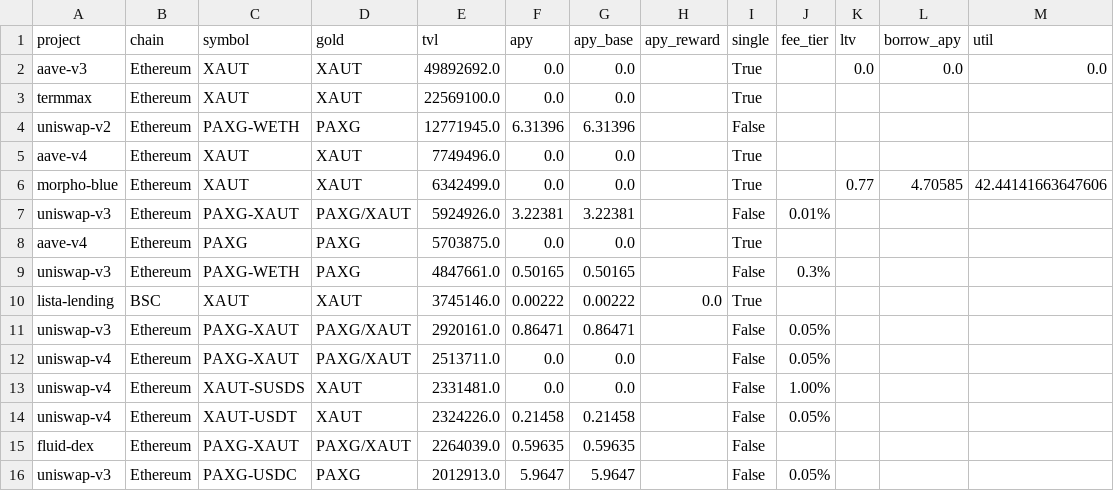
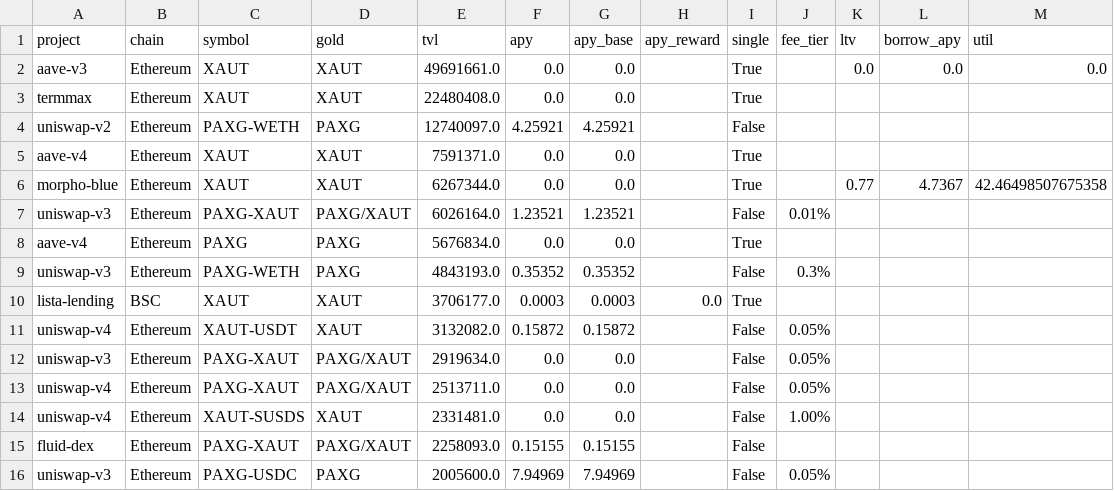
Before and after one commit to mliu86574-png/tokenized-gold-tracker, a CSV file: data/token_defi_pools.csv, drawn as a sheet.

```diff
--- a/data/token_defi_pools.csv
+++ b/data/token_defi_pools.csv
@@ -1,16 +1,16 @@
 project,chain,symbol,gold,tvl,apy,apy_base,apy_reward,single,fee_tier,ltv,borrow_apy,util
-aave-v3,Ethereum,XAUT,XAUT,49892692.0,0.0,0.0,,True,,0.0,0.0,0.0
-termmax,Ethereum,XAUT,XAUT,22569100.0,0.0,0.0,,True,,,,
-uniswap-v2,Ethereum,PAXG-WETH,PAXG,12771945.0,6.31396,6.31396,,False,,,,
-aave-v4,Ethereum,XAUT,XAUT,7749496.0,0.0,0.0,,True,,,,
-morpho-blue,Ethereum,XAUT,XAUT,6342499.0,0.0,0.0,,True,,0.77,4.70585,42.44141663647606
-uniswap-v3,Ethereum,PAXG-XAUT,PAXG/XAUT,5924926.0,3.22381,3.22381,,False,0.01%,,,
-aave-v4,Ethereum,PAXG,PAXG,5703875.0,0.0,0.0,,True,,,,
-uniswap-v3,Ethereum,PAXG-WETH,PAXG,4847661.0,0.50165,0.50165,,False,0.3%,,,
-lista-lending,BSC,XAUT,XAUT,3745146.0,0.00222,0.00222,0.0,True,,,,
-uniswap-v3,Ethereum,PAXG-XAUT,PAXG/XAUT,2920161.0,0.86471,0.86471,,False,0.05%,,,
+aave-v3,Ethereum,XAUT,XAUT,49691661.0,0.0,0.0,,True,,0.0,0.0,0.0
+termmax,Ethereum,XAUT,XAUT,22480408.0,0.0,0.0,,True,,,,
+uniswap-v2,Ethereum,PAXG-WETH,PAXG,12740097.0,4.25921,4.25921,,False,,,,
+aave-v4,Ethereum,XAUT,XAUT,7591371.0,0.0,0.0,,True,,,,
+morpho-blue,Ethereum,XAUT,XAUT,6267344.0,0.0,0.0,,True,,0.77,4.7367,42.46498507675358
+uniswap-v3,Ethereum,PAXG-XAUT,PAXG/XAUT,6026164.0,1.23521,1.23521,,False,0.01%,,,
+aave-v4,Ethereum,PAXG,PAXG,5676834.0,0.0,0.0,,True,,,,
+uniswap-v3,Ethereum,PAXG-WETH,PAXG,4843193.0,0.35352,0.35352,,False,0.3%,,,
+lista-lending,BSC,XAUT,XAUT,3706177.0,0.0003,0.0003,0.0,True,,,,
+uniswap-v4,Ethereum,XAUT-USDT,XAUT,3132082.0,0.15872,0.15872,,False,0.05%,,,
+uniswap-v3,Ethereum,PAXG-XAUT,PAXG/XAUT,2919634.0,0.0,0.0,,False,0.05%,,,
 uniswap-v4,Ethereum,PAXG-XAUT,PAXG/XAUT,2513711.0,0.0,0.0,,False,0.05%,,,
 uniswap-v4,Ethereum,XAUT-SUSDS,XAUT,2331481.0,0.0,0.0,,False,1.00%,,,
-uniswap-v4,Ethereum,XAUT-USDT,XAUT,2324226.0,0.21458,0.21458,,False,0.05%,,,
-fluid-dex,Ethereum,PAXG-XAUT,PAXG/XAUT,2264039.0,0.59635,0.59635,,False,,,,
-uniswap-v3,Ethereum,PAXG-USDC,PAXG,2012913.0,5.9647,5.9647,,False,0.05%,,,
+fluid-dex,Ethereum,PAXG-XAUT,PAXG/XAUT,2258093.0,0.15155,0.15155,,False,,,,
+uniswap-v3,Ethereum,PAXG-USDC,PAXG,2005600.0,7.94969,7.94969,,False,0.05%,,,
```
Also changed, not shown: data/macro.csv, data/markets.csv, 16 other files.
